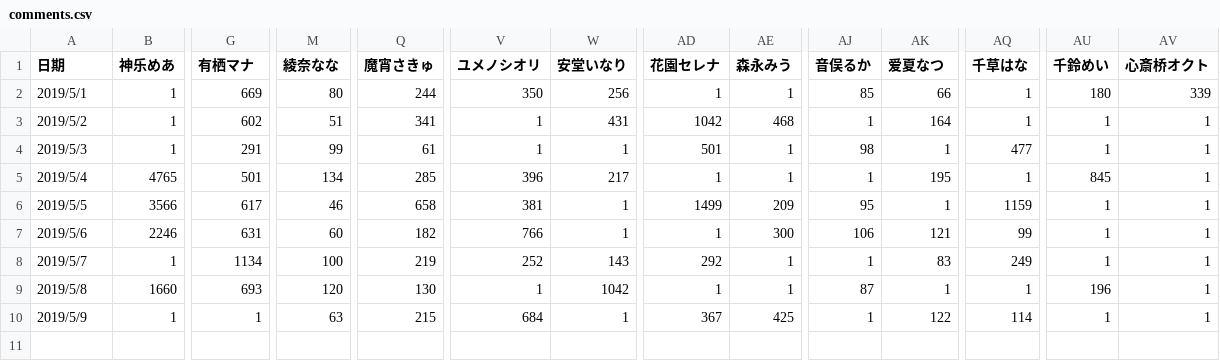
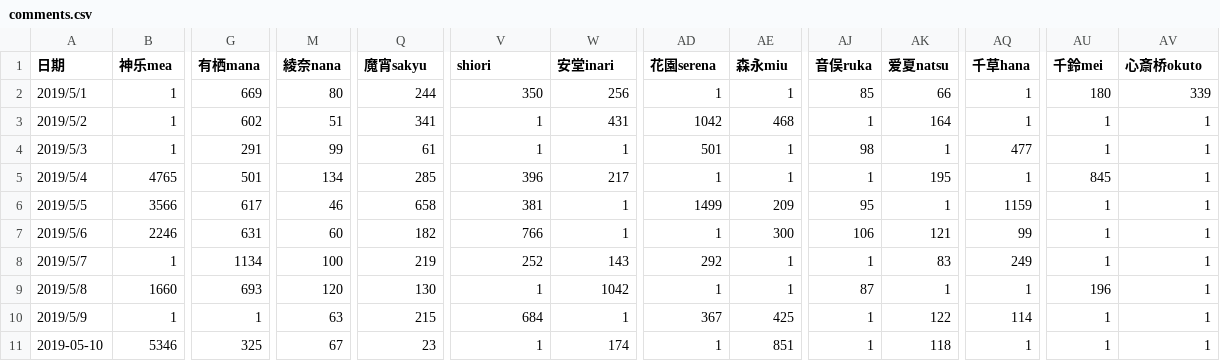
Before and after one commit to dd-center/AutoCSV, a CSV file: comments.csv, drawn as a sheet; only a part is shown, gaps mark what is left out; rows hold the shown columns only; the diff covers the shown part only; the diff names each change by its address in the sheet, - before the commit and + after, or states it on an @@ line.

```diff
--- a/comments.csv
+++ b/comments.csv
-B1: 神乐めあ
+B1: 神乐mea
-G1: 有栖マナ
+G1: 有栖mana
-M1: 綾奈なな
+M1: 綾奈nana
-Q1: 魔宵さきゅ
+Q1: 魔宵sakyu
-V1: ユメノシオリ
+V1: shiori
-W1: 安堂いなり
+W1: 安堂inari
-AD1: 花園セレナ
+AD1: 花園serena
-AE1: 森永みう
+AE1: 森永miu
-AJ1: 音俣るか
+AJ1: 音俣ruka
-AK1: 爱夏なつ
+AK1: 爱夏natsu
-AQ1: 千草はな
+AQ1: 千草hana
-AU1: 千鈴めい
+AU1: 千鈴mei
-AV1: 心斎桥オクト
+AV1: 心斎桥okuto
+row 11: 2019-05-10 | 5346 | 325 | 67 | 23 | 1 | 174 | 1 | 851 | 1 | 118 | 1 | 1 | 1
```
Also changed, not shown: 1 edited cell elsewhere in this file, income.csv, livelist.csv.
